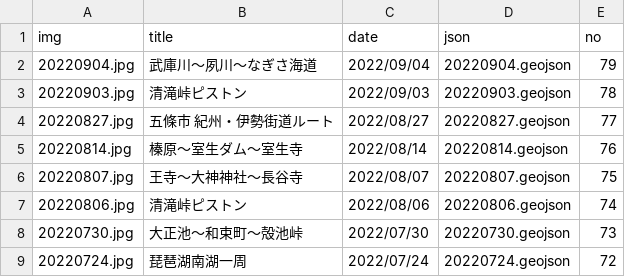
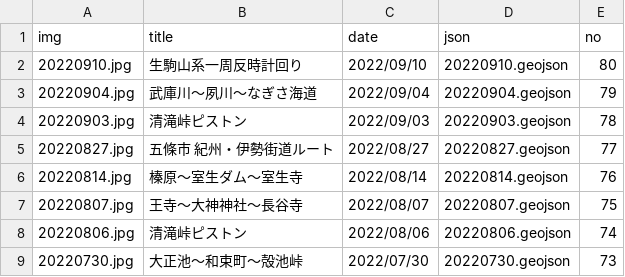
Before and after one commit to termat/potaling, a CSV file: public/pota_data.csv, drawn as a sheet; only a part is shown; the shorter side is filled out with more unchanged rows.

```diff
--- a/public/pota_data.csv
+++ b/public/pota_data.csv
@@ -1,2 +1,3 @@
 img,title,date,json,no
+20220910.jpg,生駒山系一周反時計回り,2022/09/10,20220910.geojson,80
 20220904.jpg,武庫川～夙川～なぎさ海道,2022/09/04,20220904.geojson,79
```
Also changed, not shown: 4 other files.
